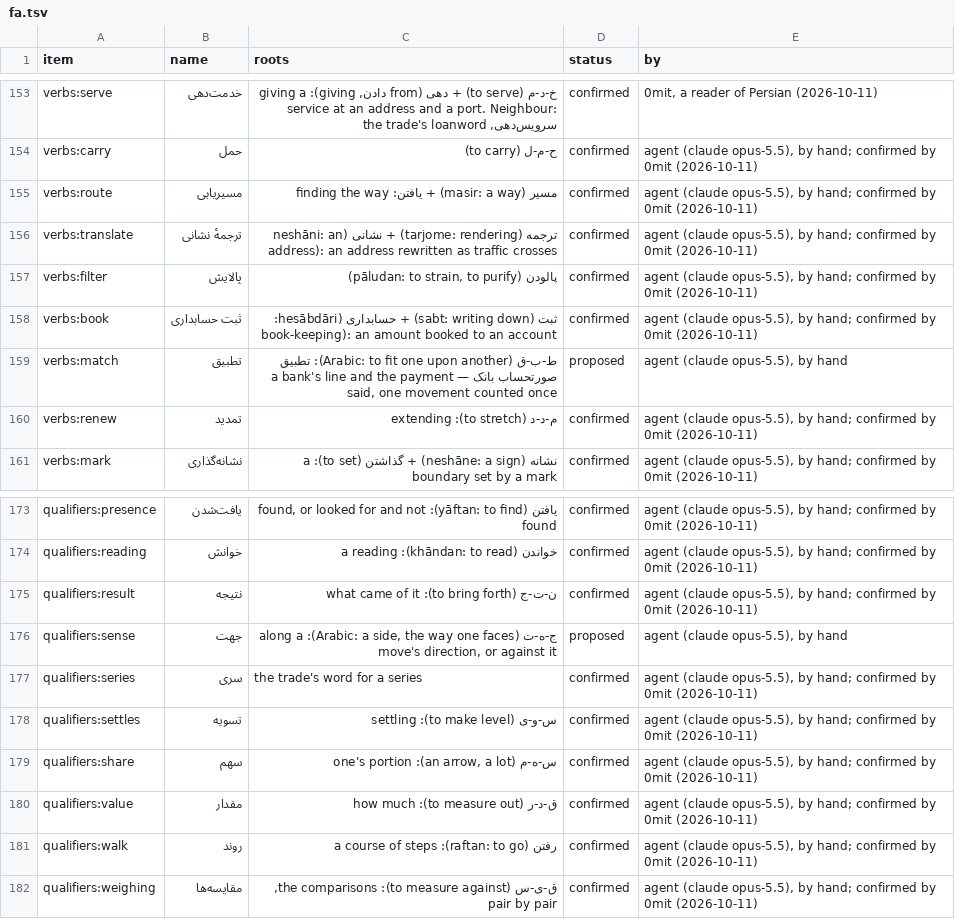
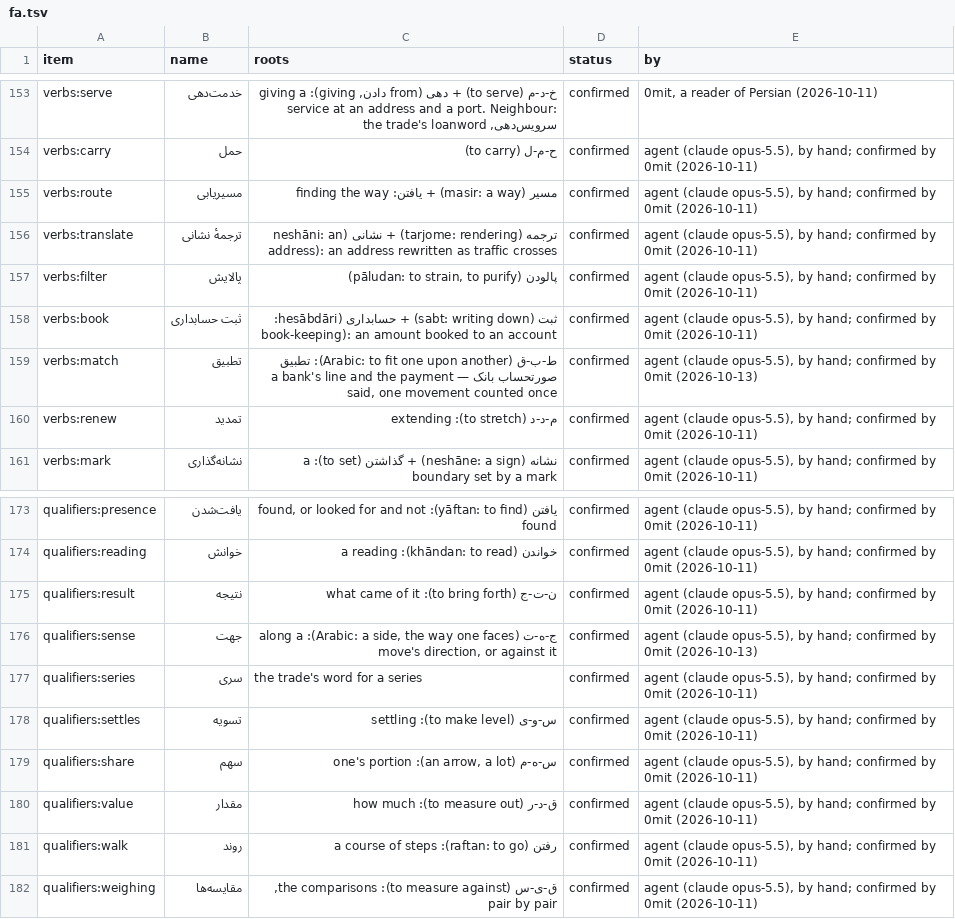
Before and after one commit to 0mit/daftar, a TSV file: seed/names/fa.tsv, drawn as a sheet; only a part is shown, gaps mark what is left out.

```diff
--- a/seed/names/fa.tsv
+++ b/seed/names/fa.tsv
@@ -158,3 +158,3 @@ verbs:filter	پالایش	پالودن (pāludan: to strain, to purify)	confirme
 verbs:book	ثبت حسابداری	ثبت (sabt: writing down) + حسابداری (hesābdāri: book-keeping): an amount booked to an account	confirmed	agent (claude opus-5.5), by hand; confirmed by 0mit (2026-10-11)
-verbs:match	تطبیق	ط-ب-ق (Arabic: to fit one upon another): تطبیق صورتحساب بانک — a bank's line and the payment said, one movement counted once	proposed	agent (claude opus-5.5), by hand
+verbs:match	تطبیق	ط-ب-ق (Arabic: to fit one upon another): تطبیق صورتحساب بانک — a bank's line and the payment said, one movement counted once	confirmed	agent (claude opus-5.5), by hand; confirmed by 0mit (2026-10-13)
 verbs:renew	تمدید	م-د-د (to stretch): extending	confirmed	agent (claude opus-5.5), by hand; confirmed by 0mit (2026-10-11)
@@ -175,3 +175,3 @@ qualifiers:reading	خوانش	خواندن (khāndan: to read): a reading	confir
 qualifiers:result	نتیجه	ن-ت-ج (to bring forth): what came of it	confirmed	agent (claude opus-5.5), by hand; confirmed by 0mit (2026-10-11)
-qualifiers:sense	جهت	ج-ه-ت (Arabic: a side, the way one faces): along a move's direction, or against it	proposed	agent (claude opus-5.5), by hand
+qualifiers:sense	جهت	ج-ه-ت (Arabic: a side, the way one faces): along a move's direction, or against it	confirmed	agent (claude opus-5.5), by hand; confirmed by 0mit (2026-10-13)
 qualifiers:series	سری	the trade's word for a series	confirmed	agent (claude opus-5.5), by hand; confirmed by 0mit (2026-10-11)
```
